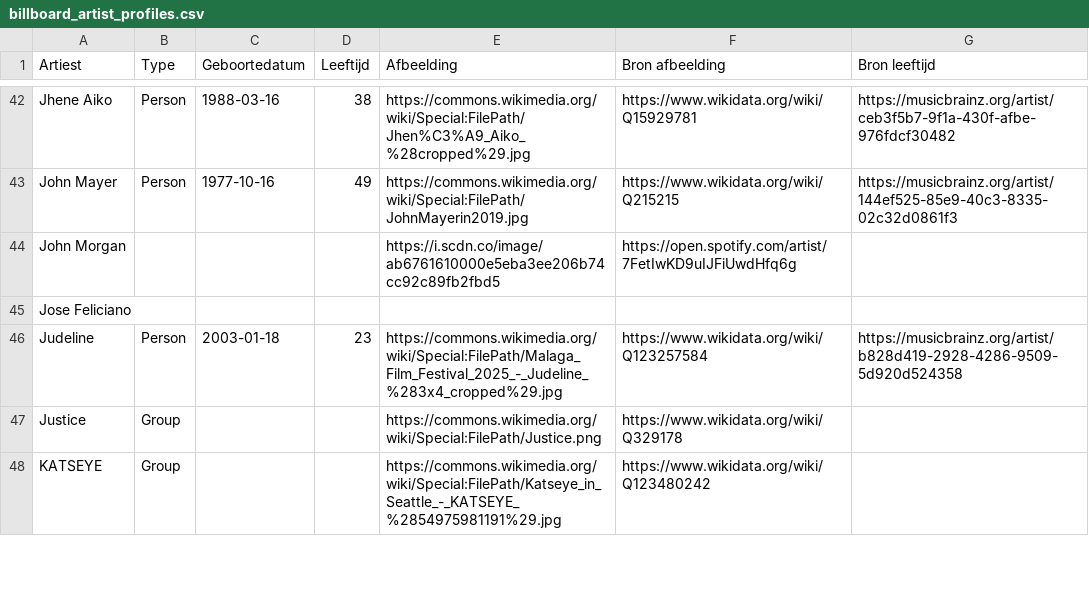
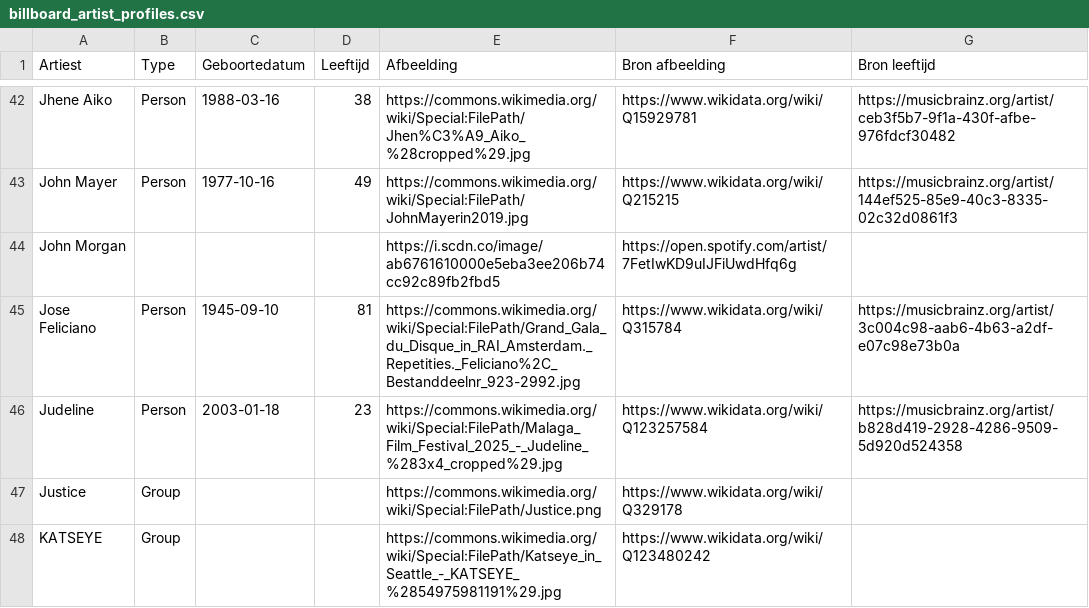
Before and after one commit to seppegoossens99-eng/billboard-hot-100-reversed, a CSV file: billboard_artist_profiles.csv, drawn as a sheet; only a part is shown, gaps mark what is left out; the diff covers the shown part only.

```diff
--- a/billboard_artist_profiles.csv
+++ b/billboard_artist_profiles.csv
@@ -44,3 +44,3 @@ John Mayer,Person,1977-10-16,49,https://commons.wikimedia.org/wiki/Special:FileP
 John Morgan,,,,https://i.scdn.co/image/ab6761610000e5eba3ee206b74cc92c89fb2fbd5,https://open.spotify.com/artist/7FetIwKD9uIJFiUwdHfq6g,
-Jose Feliciano,,,,,,
+Jose Feliciano,Person,1945-09-10,81,https://commons.wikimedia.org/wiki/Special:FilePath/Grand_Gala_du_Disque_in_RAI_Amsterdam._Repetities._Feliciano%2C_Bestanddeelnr_923-2992.jpg,https://www.wikidata.org/wiki/Q315784,https://musicbrainz.org/artist/3c004c98-aab6-4b63-a2df-e07c98e73b0a
 Judeline,Person,2003-01-18,23,https://commons.wikimedia.org/wiki/Special:FilePath/Malaga_Film_Festival_2025_-_Judeline_%283x4_cropped%29.jpg,https://www.wikidata.org/wiki/Q123257584,https://musicbrainz.org/artist/b828d419-2928-4286-9509-5d920d524358
```
Also changed, not shown: 24 edited cells elsewhere in this file, billboard_artist_extra.csv, billboard_band_members.csv, 7 other files.
